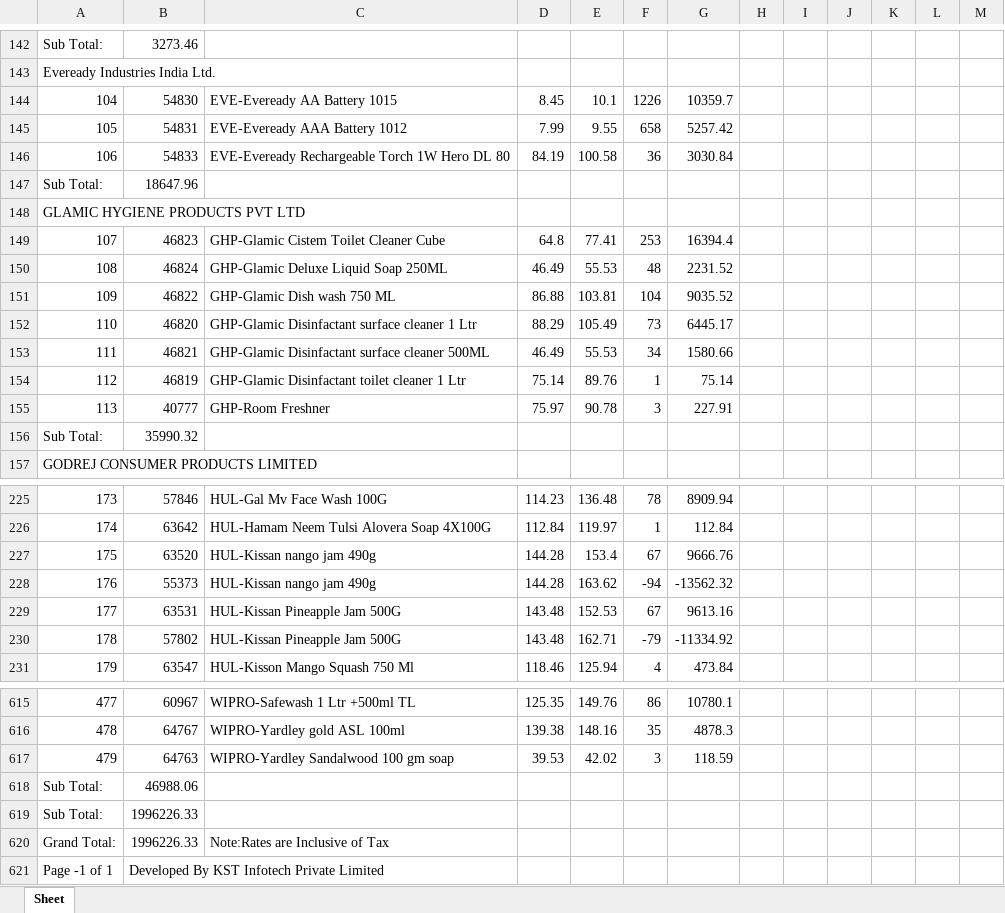
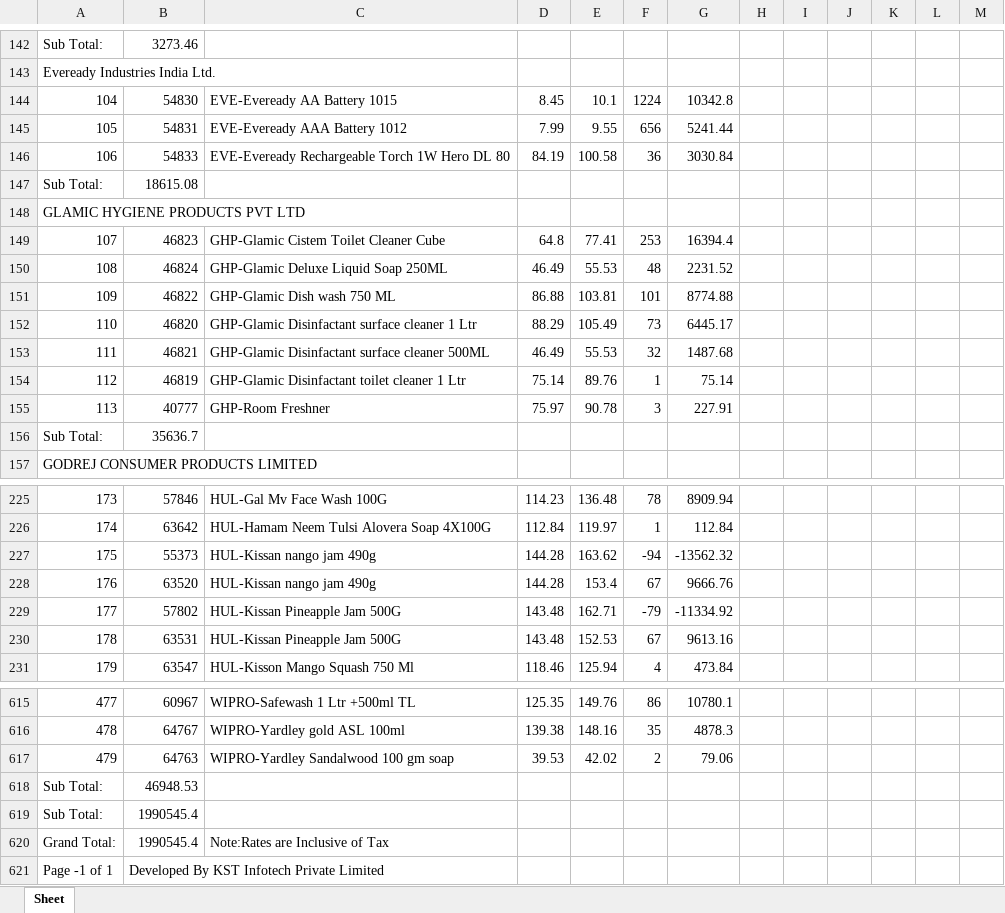
Before and after one commit to PC-Canteen/pc_canteen, an Excel workbook: CryCompanywiseStockReport_1.xlsx, sheet Sheet, drawn as a sheet; only a part is shown, gaps mark what is left out; values as stored, in another font and other column widths than the file's, no borders; removed rows and columns are numbered as before the commit, all else as after; the diff covers the shown part only; the diff names each change by its address in the sheet, - before the commit and + after, or states it on an @@ line.

```diff
--- a/CryCompanywiseStockReport_1.xlsx (sheet Sheet)
+++ b/CryCompanywiseStockReport_1.xlsx (sheet Sheet)
-F144: 1226
+F144: 1224
-G144: 10359.7
+G144: 10342.8
-F145: 658
+F145: 656
-G145: 5257.42
+G145: 5241.44
-B147: 18647.96
+B147: 18615.08
-F151: 104
+F151: 101
-G151: 9035.52
+G151: 8774.88
-F153: 34
+F153: 32
-G153: 1580.66
+G153: 1487.68
-B156: 35990.32
+B156: 35636.7
-row 227: 175 | 63520 | HUL-Kissan nango jam 490g | 144.28 | 153.4 | 67 | 9666.76
-A227: 176
+A227: 175
-row 229: 177 | 63531 | HUL-Kissan Pineapple Jam 500G | 143.48 | 152.53 | 67 | 9613.16
+row 228: 176 | 63520 | HUL-Kissan nango jam 490g | 144.28 | 153.4 | 67 | 9666.76
-A229: 178
+A229: 177
+row 230: 178 | 63531 | HUL-Kissan Pineapple Jam 500G | 143.48 | 152.53 | 67 | 9613.16
-F617: 3
+F617: 2
-G617: 118.59
+G617: 79.06
-B618: 46988.06
+B618: 46948.53
-B619:B620: 1996226.33
+B619:B620: 1990545.4
```
Also changed, not shown: 62 edited cells elsewhere in this sheet.
